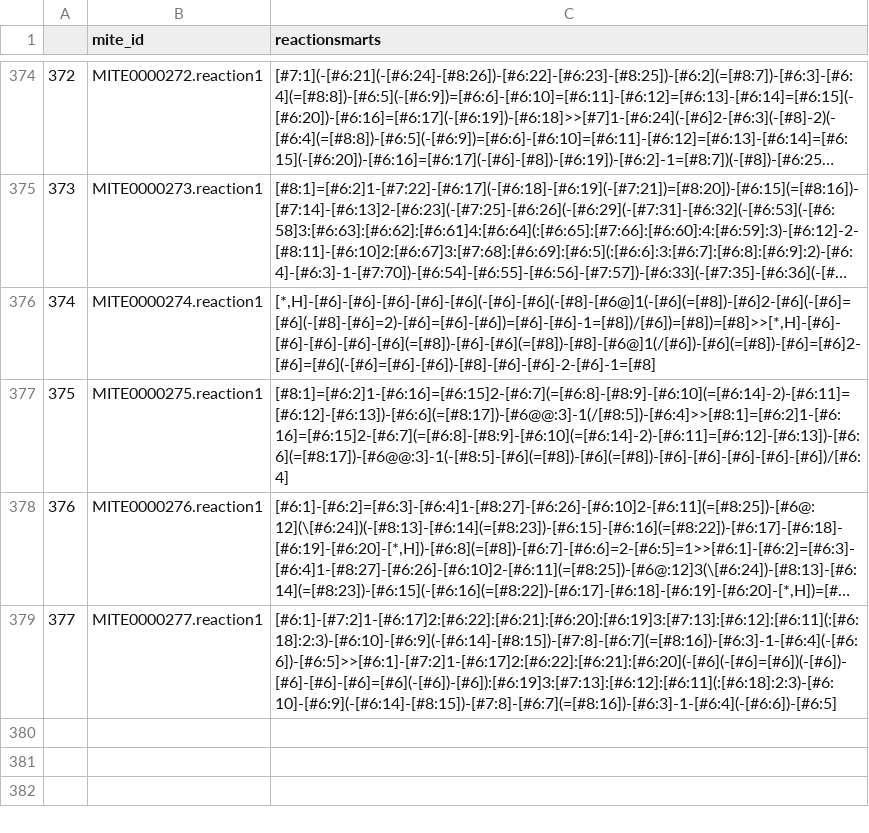
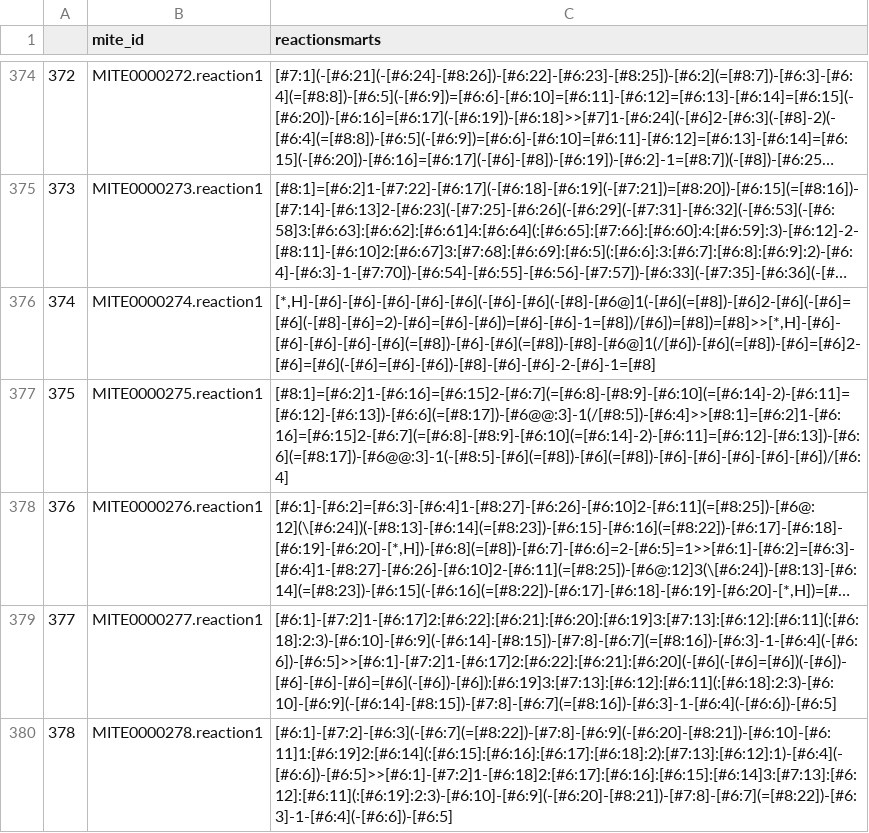
Before and after one commit to mite-standard/mite_data, a CSV file: mite_data/metadata/dump_smarts.csv, drawn as a sheet; only a part is shown, gaps mark what is left out; long unchanged cells end in ….

```diff
--- a/mite_data/metadata/dump_smarts.csv
+++ b/mite_data/metadata/dump_smarts.csv
@@ -379 +379,2 @@
 377,MITE0000277.reaction1,[#6:1]-[#7:2]1-[#6:17]2:[#6:22]:[#6:21]:[#6:20]:[#6:19]3:[#7:13]:[#6:12]:[#6:11](:[#6:18]:2:3)-[#6:10]-[#6:9](-[#6:14]-[#8:15])-[#7:8]-[#6:7](=[#8:16])-[#6:3]-1-[#6:4](-[#6:6])-[#6:5]>>[#6:1]-[#7:2]1-[#6:17]2:[#6:22]:[#6:21]:[#6:20](-[#6](-[#6]=[#6])(-[#6])-[#6]-[#6]-[#6]=[#6](-[#6])-[#6]):[#6:19]3:[#7:13]:[#6:12]:[#6:11](:[#6:18]:2:3)-[#6:10]-[#6:9](-[#6:14]-[#8:15])-[#7:8]-[#6:7](=[#8:16])-[#6:3]-1-[#6:4](-[#6:6])-[#6:5]
+378,MITE0000278.reaction1,[#6:1]-[#7:2]-[#6:3](-[#6:7](=[#8:22])-[#7:8]-[#6:9](-[#6:20]-[#8:21])-[#6:10]-[#6:11]1:[#6:19]2:[#6:14](:[#6:15]:[#6:16]:[#6:17]:[#6:18]:2):[#7:13]:[#6:12]:1)-[#6:4](-[#6:6])-[#6:5]>>[#6:1]-[#7:2]1-[#6:18]2:[#6:17]:[#6:16]:[#6:15]:[#6:14]3:[#7:13]:[#6:12]:[#6:11](:[#6:19]:2:3)-[#6:10]-[#6:9](-[#6:20]-[#8:21])-[#7:8]-[#6:7](=[#8:22])-[#6:3]-1-[#6:4](-[#6:6])-[#6:5]
```
Also changed, not shown: mite_data/metadata/dump_smiles.csv, mite_data/metadata/mite_prot_accessions.csv, 4 other files.
